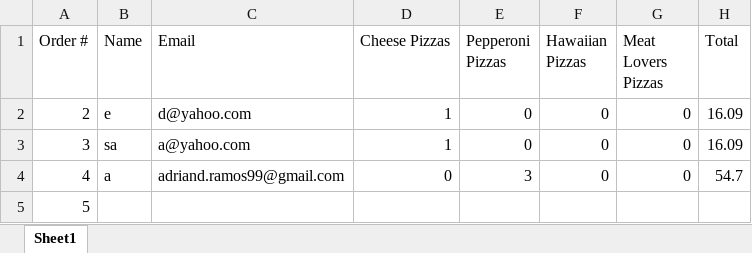
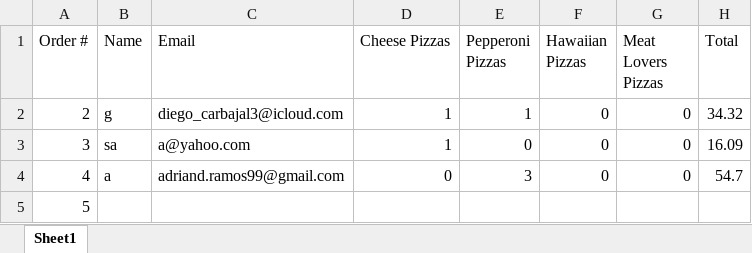
Before and after one commit to dac0d3/pythonWarriors, an Excel workbook: customerTransactions.xlsx, sheet Sheet1, drawn as a sheet; values as stored, in another font and other column widths than the file's, no borders; the diff names each change by its address in the sheet, - before the commit and + after, or states it on an @@ line.

```diff
--- a/customerTransactions.xlsx (sheet Sheet1)
+++ b/customerTransactions.xlsx (sheet Sheet1)
-B2 (Name): e
+B2 (Name): g
-C2 (Email): d@yahoo.com
+C2 (Email): diego_carbajal3@icloud.com
-E2 (Pepperoni Pizzas): 0
+E2 (Pepperoni Pizzas): 1
-H2 (Total): 16.09
+H2 (Total): 34.32
```
Also changed, not shown: pythonParlorInventory.xlsx.
